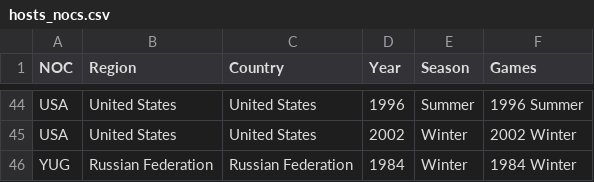
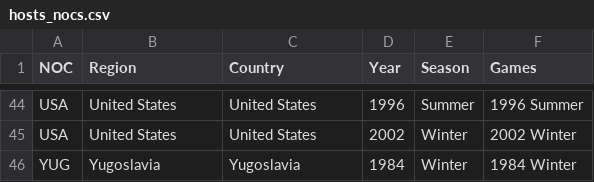
Before and after one commit to tiginamaria/ITMO_DATAVIS, a CSV file: data/hosts_nocs.csv, drawn as a sheet; only a part is shown, gaps mark what is left out.

```diff
--- a/data/hosts_nocs.csv
+++ b/data/hosts_nocs.csv
@@ -45,2 +45,2 @@ USA,United States,United States,1996,Summer,1996 Summer
 USA,United States,United States,2002,Winter,2002 Winter
-YUG,Russian Federation,Russian Federation,1984,Winter,1984 Winter
+YUG,Yugoslavia,Yugoslavia,1984,Winter,1984 Winter
```
Also changed, not shown: data/hosts_by_nocs.csv, data/nocs.csv.
